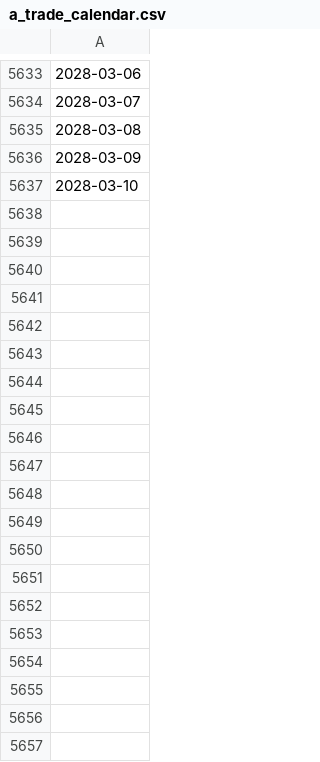
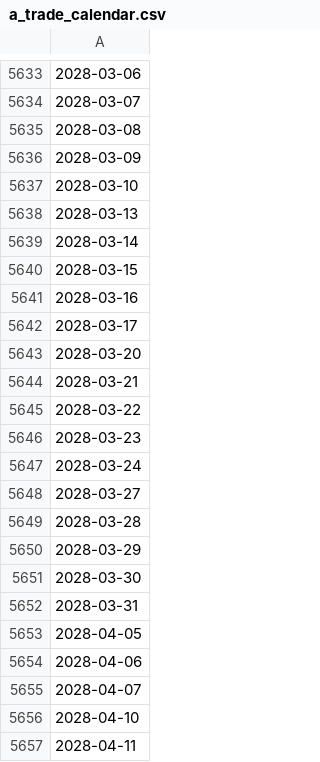
Before and after one commit to seasidesunrise/a_trade_calendar, a CSV file: a_trade_calendar/a_trade_calendar.csv, drawn as a sheet; only a part is shown, gaps mark what is left out; the diff names each change by its address in the sheet, - before the commit and + after, or states it on an @@ line.

```diff
--- a/a_trade_calendar/a_trade_calendar.csv
+++ b/a_trade_calendar/a_trade_calendar.csv
+row 5638: 2028-03-13
+row 5639: 2028-03-14
+row 5640: 2028-03-15
+row 5641: 2028-03-16
+row 5642: 2028-03-17
+row 5643: 2028-03-20
+row 5644: 2028-03-21
+row 5645: 2028-03-22
+row 5646: 2028-03-23
+row 5647: 2028-03-24
+row 5648: 2028-03-27
+row 5649: 2028-03-28
+row 5650: 2028-03-29
+row 5651: 2028-03-30
+row 5652: 2028-03-31
+row 5653: 2028-04-05
+row 5654: 2028-04-06
+row 5655: 2028-04-07
+row 5656: 2028-04-10
+row 5657: 2028-04-11
```
Also changed, not shown: 4 other files.
